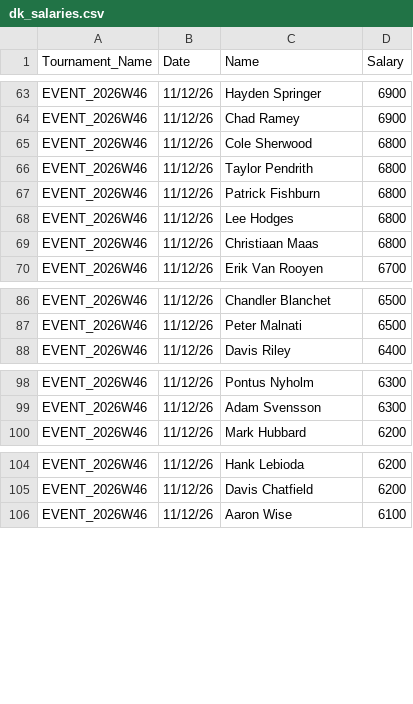
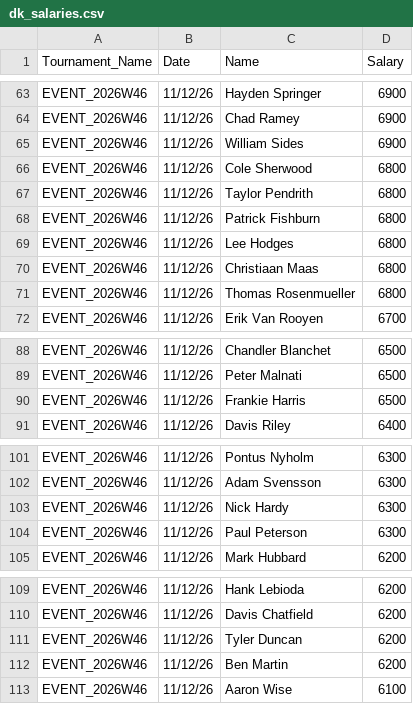
Before and after one commit to swe5019/Pga_simulator, a CSV file: data/dk_salaries.csv, drawn as a sheet; only a part is shown, gaps mark what is left out; the diff covers the shown part only; the diff names each change by its address in the sheet, - before the commit and + after, or states it on an @@ line.

```diff
--- a/data/dk_salaries.csv
+++ b/data/dk_salaries.csv
+row 65: EVENT_2026W46 | 11/12/26 | William Sides | 6900
+row 71: EVENT_2026W46 | 11/12/26 | Thomas Rosenmueller | 6800
+row 90: EVENT_2026W46 | 11/12/26 | Frankie Harris | 6500
+row 103: EVENT_2026W46 | 11/12/26 | Nick Hardy | 6300
+row 104: EVENT_2026W46 | 11/12/26 | Paul Peterson | 6300
+row 111: EVENT_2026W46 | 11/12/26 | Tyler Duncan | 6200
+row 112: EVENT_2026W46 | 11/12/26 | Ben Martin | 6200
```
Also changed, not shown: 1 added row elsewhere in this file, 3 other files.
